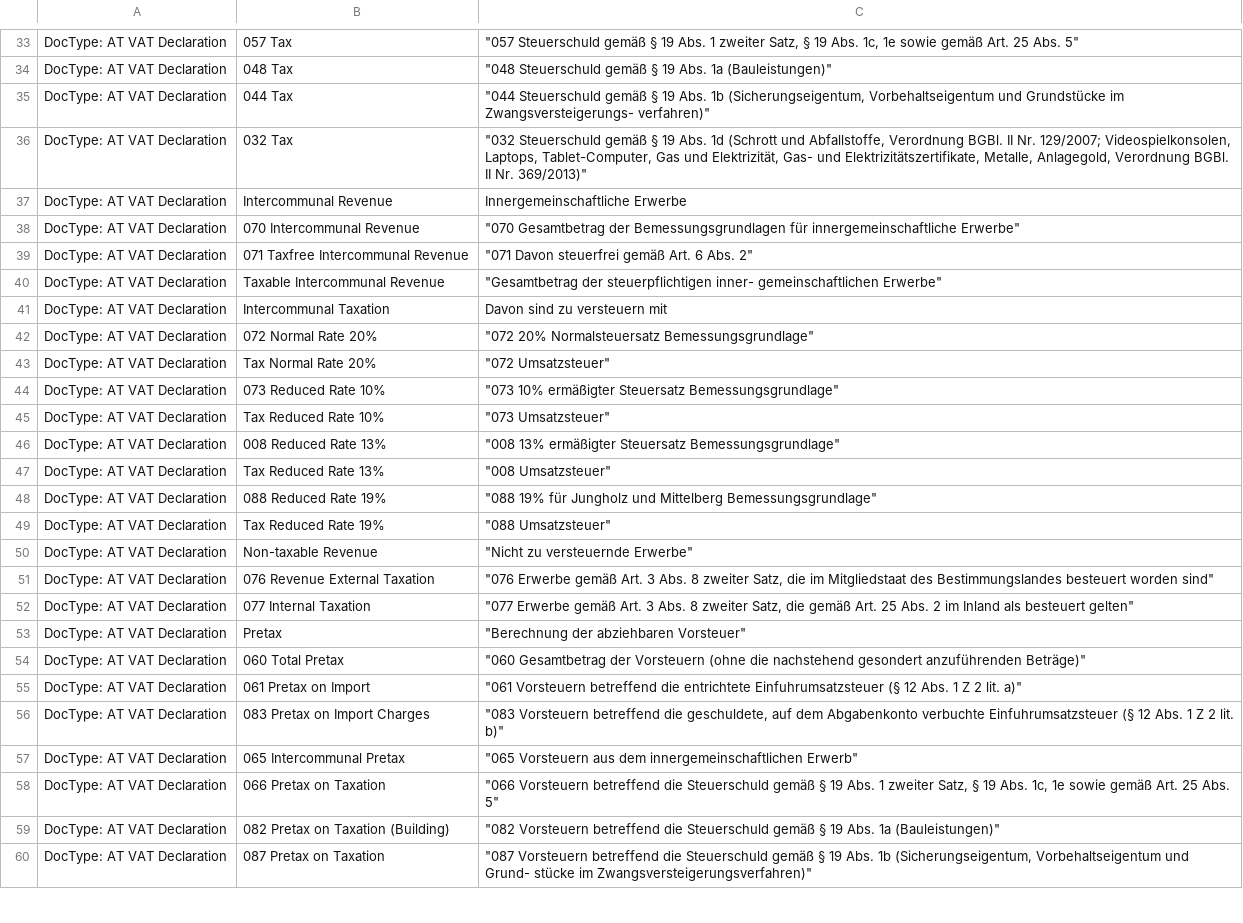
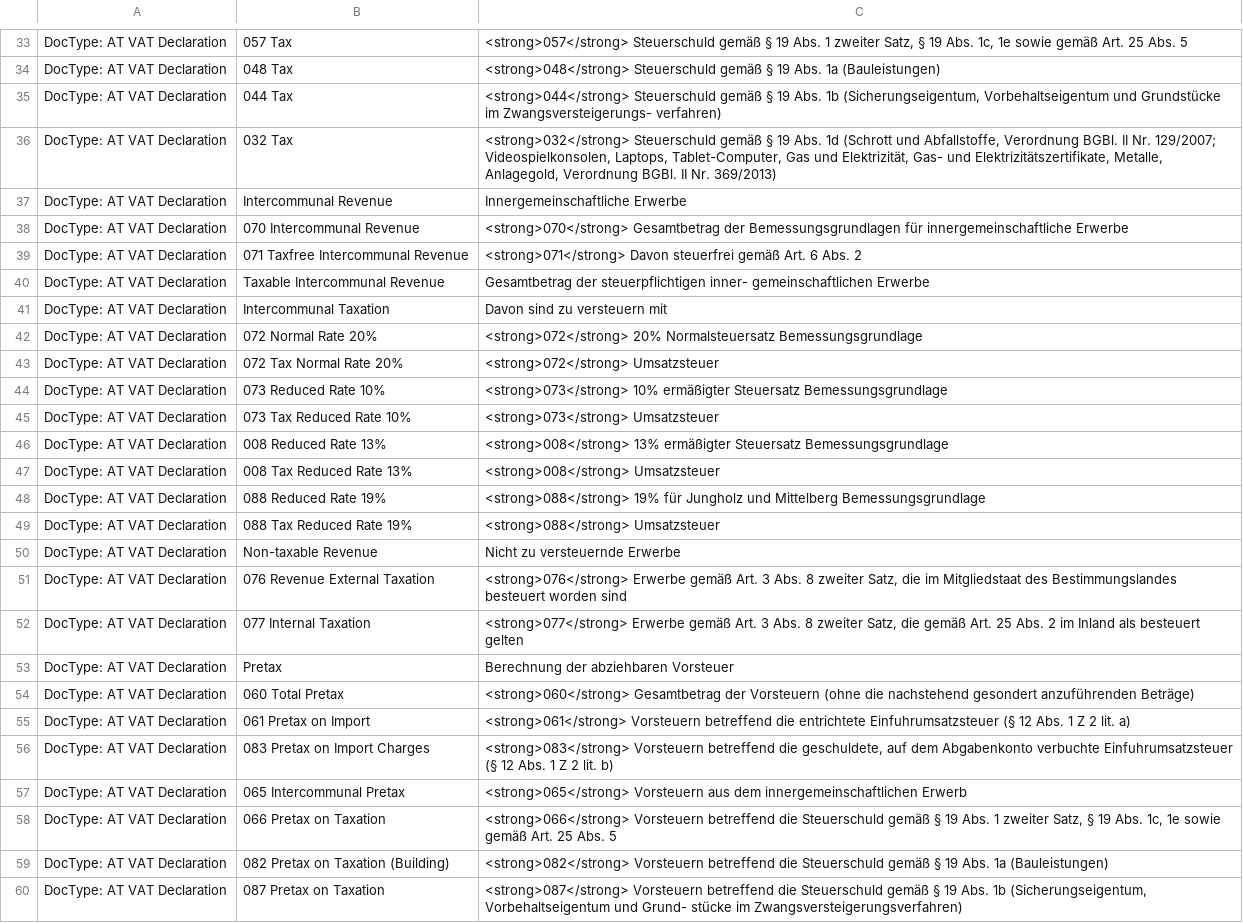
Before and after one commit to libracore/erpnextaustria, a CSV file: erpnextaustria/translations/de.csv, drawn as a sheet; only a part is shown, gaps mark what is left out; the diff covers the shown part only; the diff names each change by its address in the sheet, - before the commit and + after, or states it on an @@ line.

```diff
--- a/erpnextaustria/translations/de.csv
+++ b/erpnextaustria/translations/de.csv
-C33: "057 Steuerschuld gemäß § 19 Abs. 1 zweiter Satz, § 19 Abs. 1c, 1e sowie gemäß Art. 25 Abs. 5"
+C33: <strong>057</strong> Steuerschuld gemäß § 19 Abs. 1 zweiter Satz, § 19 Abs. 1c, 1e sowie gemäß Art. 25 Abs. 5
-C34: "048 Steuerschuld gemäß § 19 Abs. 1a (Bauleistungen)"
+C34: <strong>048</strong> Steuerschuld gemäß § 19 Abs. 1a (Bauleistungen)
-C35: "044 Steuerschuld gemäß § 19 Abs. 1b (Sicherungseigentum, Vorbehaltseigentum und Grundstücke im Zwangsversteigerungs- verfahren)"
+C35: <strong>044</strong> Steuerschuld gemäß § 19 Abs. 1b (Sicherungseigentum, Vorbehaltseigentum und Grundstücke im Zwangsversteigerungs- verfahren)
-C36: "032 Steuerschuld gemäß § 19 Abs. 1d (Schrott und Abfallstoffe, Verordnung BGBl. II Nr. 129/2007; Videospielkonsolen, Laptops, Tablet-Computer, Gas und Elektrizität, Gas- und Elektrizitätszertifikate, Metalle, Anlagegold, Verordnung BGBl. II Nr. 369/2013)"
+C36: <strong>032</strong> Steuerschuld gemäß § 19 Abs. 1d (Schrott und Abfallstoffe, Verordnung BGBl. II Nr. 129/2007; Videospielkonsolen, Laptops, Tablet-Computer, Gas und Elektrizität, Gas- und Elektrizitätszertifikate, Metalle, Anlagegold, Verordnung BGBl. II Nr. 369/2013)
-C38: "070 Gesamtbetrag der Bemessungsgrundlagen für innergemeinschaftliche Erwerbe"
+C38: <strong>070</strong> Gesamtbetrag der Bemessungsgrundlagen für innergemeinschaftliche Erwerbe
-C39: "071 Davon steuerfrei gemäß Art. 6 Abs. 2"
+C39: <strong>071</strong> Davon steuerfrei gemäß Art. 6 Abs. 2
-C40: "Gesamtbetrag der steuerpflichtigen inner- gemeinschaftlichen Erwerbe"
+C40: Gesamtbetrag der steuerpflichtigen inner- gemeinschaftlichen Erwerbe
-C42: "072 20% Normalsteuersatz Bemessungsgrundlage"
+C42: <strong>072</strong> 20% Normalsteuersatz Bemessungsgrundlage
-B43: Tax Normal Rate 20%
+B43: 072 Tax Normal Rate 20%
-C43: "072 Umsatzsteuer"
+C43: <strong>072</strong> Umsatzsteuer
-C44: "073 10% ermäßigter Steuersatz Bemessungsgrundlage"
+C44: <strong>073</strong> 10% ermäßigter Steuersatz Bemessungsgrundlage
-B45: Tax Reduced Rate 10%
+B45: 073 Tax Reduced Rate 10%
-C45: "073 Umsatzsteuer"
+C45: <strong>073</strong> Umsatzsteuer
-C46: "008 13% ermäßigter Steuersatz Bemessungsgrundlage"
+C46: <strong>008</strong> 13% ermäßigter Steuersatz Bemessungsgrundlage
-B47: Tax Reduced Rate 13%
+B47: 008 Tax Reduced Rate 13%
-C47: "008 Umsatzsteuer"
+C47: <strong>008</strong> Umsatzsteuer
-C48: "088 19% für Jungholz und Mittelberg Bemessungsgrundlage"
+C48: <strong>088</strong> 19% für Jungholz und Mittelberg Bemessungsgrundlage
-B49: Tax Reduced Rate 19%
+B49: 088 Tax Reduced Rate 19%
-C49: "088 Umsatzsteuer"
+C49: <strong>088</strong> Umsatzsteuer
-C50: "Nicht zu versteuernde Erwerbe"
+C50: Nicht zu versteuernde Erwerbe
-C51: "076 Erwerbe gemäß Art. 3 Abs. 8 zweiter Satz, die im Mitgliedstaat des Bestimmungslandes besteuert worden sind"
+C51: <strong>076</strong> Erwerbe gemäß Art. 3 Abs. 8 zweiter Satz, die im Mitgliedstaat des Bestimmungslandes besteuert worden sind
-C52: "077 Erwerbe gemäß Art. 3 Abs. 8 zweiter Satz, die gemäß Art. 25 Abs. 2 im Inland als besteuert gelten"
+C52: <strong>077</strong> Erwerbe gemäß Art. 3 Abs. 8 zweiter Satz, die gemäß Art. 25 Abs. 2 im Inland als besteuert gelten
-C53: "Berechnung der abziehbaren Vorsteuer"
+C53: Berechnung der abziehbaren Vorsteuer
-C54: "060 Gesamtbetrag der Vorsteuern (ohne die nachstehend gesondert anzuführenden Beträge)"
+C54: <strong>060</strong> Gesamtbetrag der Vorsteuern (ohne die nachstehend gesondert anzuführenden Beträge)
-C55: "061 Vorsteuern betreffend die entrichtete Einfuhrumsatzsteuer (§ 12 Abs. 1 Z 2 lit. a)"
+C55: <strong>061</strong> Vorsteuern betreffend die entrichtete Einfuhrumsatzsteuer (§ 12 Abs. 1 Z 2 lit. a)
-C56: "083 Vorsteuern betreffend die geschuldete, auf dem Abgabenkonto verbuchte Einfuhrumsatzsteuer (§ 12 Abs. 1 Z 2 lit. b)"
+C56: <strong>083</strong> Vorsteuern betreffend die geschuldete, auf dem Abgabenkonto verbuchte Einfuhrumsatzsteuer (§ 12 Abs. 1 Z 2 lit. b)
-C57: "065 Vorsteuern aus dem innergemeinschaftlichen Erwerb"
+C57: <strong>065</strong> Vorsteuern aus dem innergemeinschaftlichen Erwerb
-C58: "066 Vorsteuern betreffend die Steuerschuld gemäß § 19 Abs. 1 zweiter Satz, § 19 Abs. 1c, 1e sowie gemäß Art. 25 Abs. 5"
+C58: <strong>066</strong> Vorsteuern betreffend die Steuerschuld gemäß § 19 Abs. 1 zweiter Satz, § 19 Abs. 1c, 1e sowie gemäß Art. 25 Abs. 5
-C59: "082 Vorsteuern betreffend die Steuerschuld gemäß § 19 Abs. 1a (Bauleistungen)"
+C59: <strong>082</strong> Vorsteuern betreffend die Steuerschuld gemäß § 19 Abs. 1a (Bauleistungen)
-C60: "087 Vorsteuern betreffend die Steuerschuld gemäß § 19 Abs. 1b (Sicherungseigentum, Vorbehaltseigentum und Grund- stücke im Zwangsversteigerungsverfahren)"
+C60: <strong>087</strong> Vorsteuern betreffend die Steuerschuld gemäß § 19 Abs. 1b (Sicherungseigentum, Vorbehaltseigentum und Grund- stücke im Zwangsversteigerungsverfahren)
```
Also changed, not shown: 39 edited cells elsewhere in this file, 1 other file.
